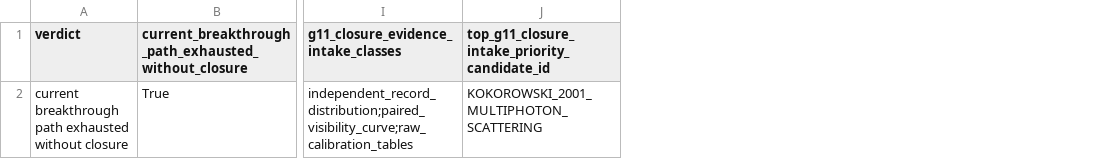
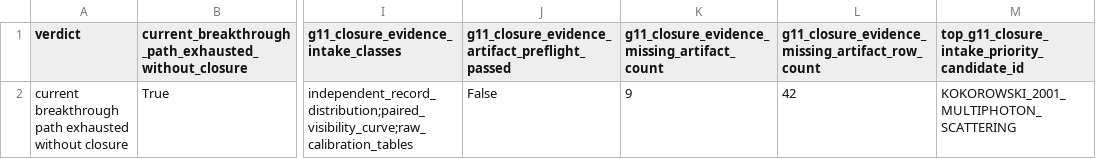
Before and after one commit to workingclassbuddha/cd-quantum-measurement, a CSV file: outputs/breakthrough_path_exhaustion/breakthrough_path_exhaustion_summary.csv, drawn as a sheet; only a part is shown, gaps mark what is left out; the diff names each change by its address in the sheet, - before the commit and + after, or states it on an @@ line.

Commit message:
add public G11 evidence artifact preflight

```diff
--- a/outputs/breakthrough_path_exhaustion/breakthrough_path_exhaustion_summary.csv
+++ b/outputs/breakthrough_path_exhaustion/breakthrough_path_exhaustion_summary.csv
+column J, rows 1-2: g11_closure_evidence_artifact_preflight_passed | False
+column K, rows 1-2: g11_closure_evidence_missing_artifact_count | 9
+column L, rows 1-2: g11_closure_evidence_missing_artifact_row_count | 42
```
Also changed, not shown: outputs/breakthrough_path_exhaustion/breakthrough_path_required_new_inputs.csv, outputs/current_goal_audit/current_goal_completion_checklist.csv, 8 other files.
